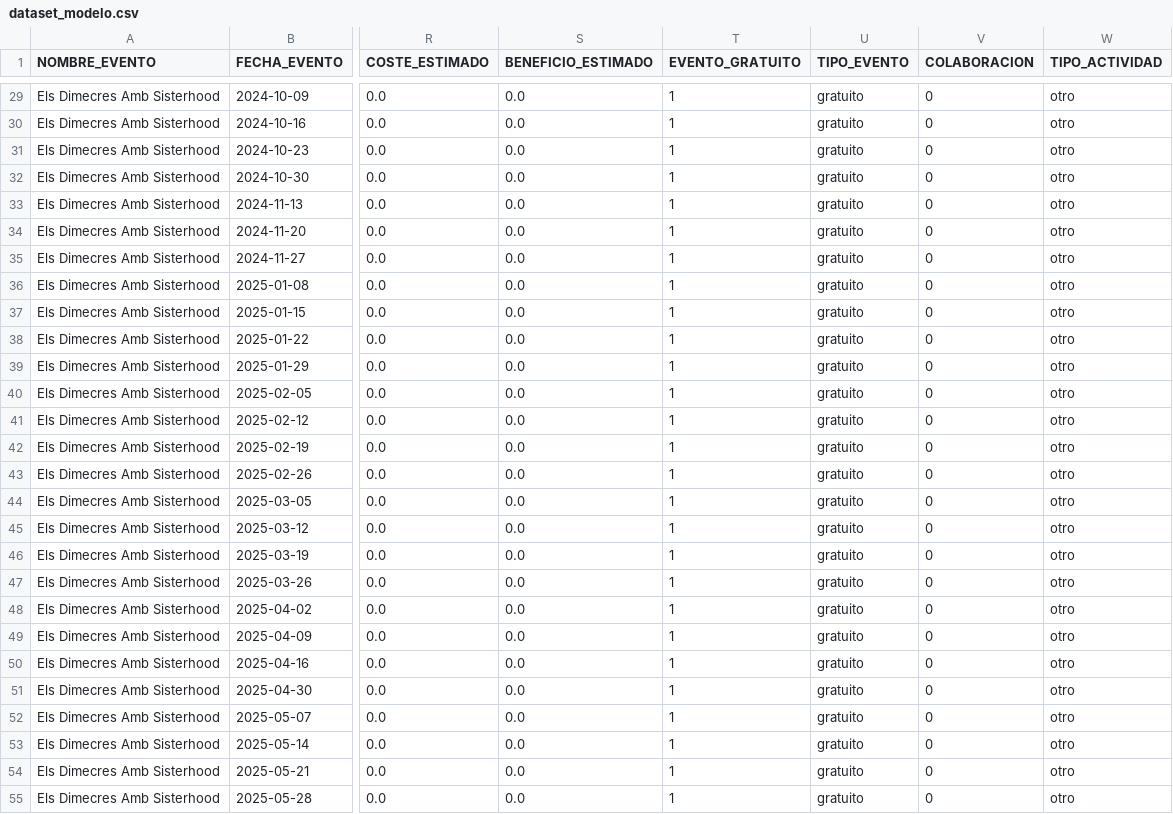
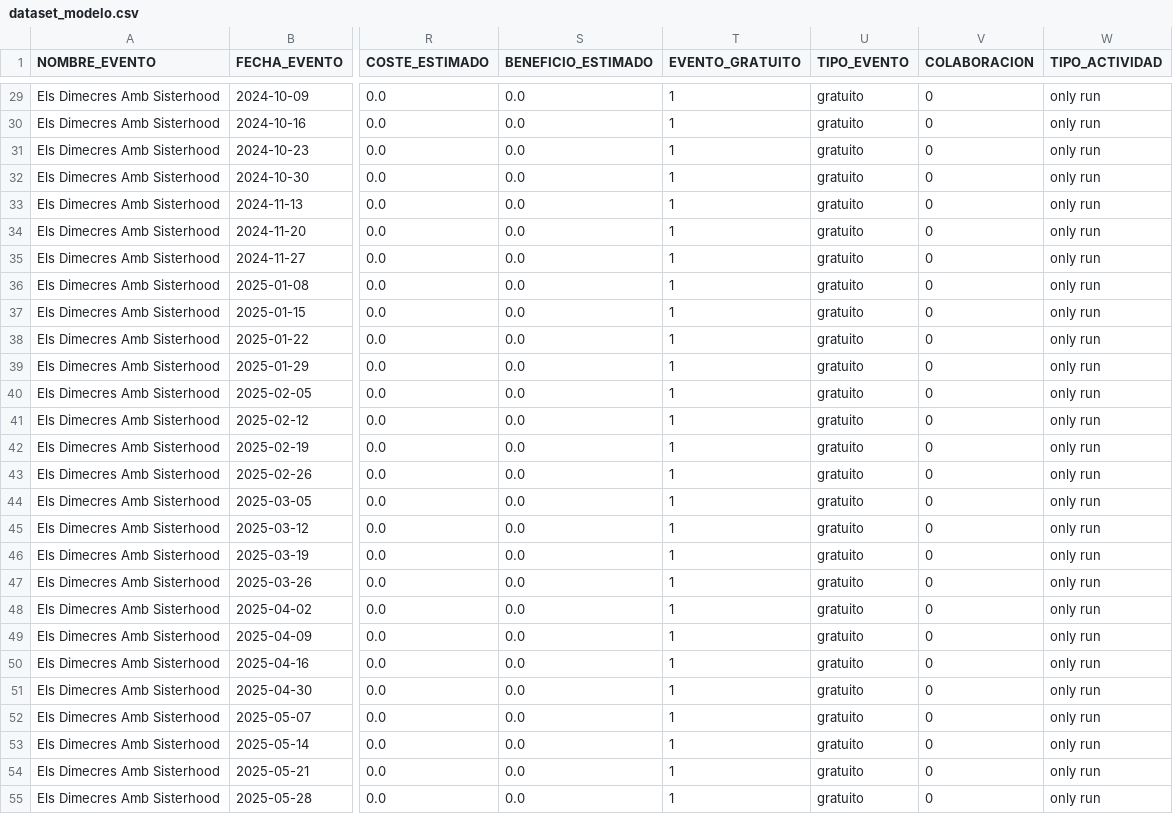
Before and after one commit to EvaMartinMoreno/sismIA, a CSV file: data/clean/dataset_modelo.csv, drawn as a sheet; only a part is shown, gaps mark what is left out; the diff covers the shown part only; the diff names each change by its address in the sheet, - before the commit and + after, or states it on an @@ line.

```diff
--- a/data/clean/dataset_modelo.csv
+++ b/data/clean/dataset_modelo.csv
-W29:W55 (TIPO_ACTIVIDAD): otro
+W29:W55 (TIPO_ACTIVIDAD): only run
```
Also changed, not shown: 72 edited cells elsewhere in this file, stats/datasets/simulacion_datos_girona.csv, 23 other files.
